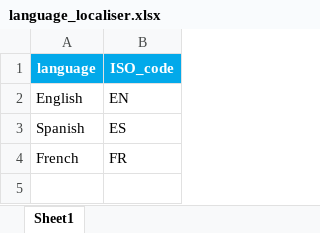
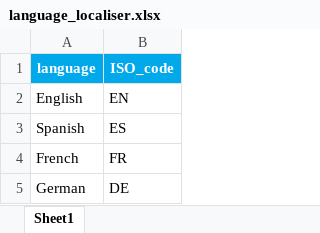
Before and after one commit to mmorenoverdu/iFST, an Excel workbook: iFST/language_localiser.xlsx, sheet Sheet1, drawn as a sheet; values as stored, in another font and other column widths than the file's, no borders; the diff names each change by its address in the sheet, - before the commit and + after, or states it on an @@ line.

```diff
--- a/iFST/language_localiser.xlsx (sheet Sheet1)
+++ b/iFST/language_localiser.xlsx (sheet Sheet1)
+row 5: German | DE
```
Also changed, not shown: iFST/conditions_left.xlsx, iFST/instructions.xlsx, 6 other files.
